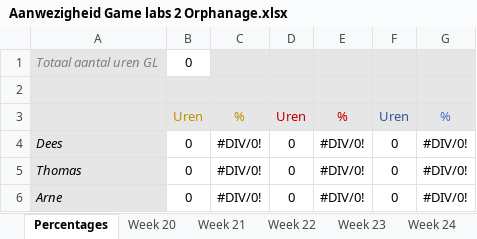
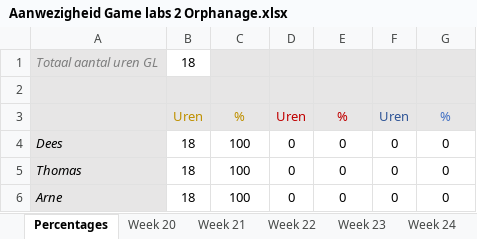
Before and after one commit to Sepi-Florez/Orphanage, an Excel workbook: Documents/Aanwezigheid Game labs 2 Orphanage.xlsx, sheet Percentages, drawn as a sheet; values as stored, in another font and other column widths than the file's, no borders; the diff names each change by its address in the sheet, - before the commit and + after, or states it on an @@ line.

```diff
--- a/Documents/Aanwezigheid Game labs 2 Orphanage.xlsx (sheet Percentages)
+++ b/Documents/Aanwezigheid Game labs 2 Orphanage.xlsx (sheet Percentages)
-B1: 0
+B1: 18
-B4:B6: 0
+B4:B6: 18
-C4:C6: #DIV/0!
+C4:C6: 100
-E4:E6: #DIV/0!
+E4:E6: 0
-G4:G6: #DIV/0!
+G4:G6: 0
```
Also changed, not shown: sheet Week 20, formulas that keep their value, Documents/Aanwezigheid Game labs 2.xlsx, Documents/AssetList-Planning.xlsx.
